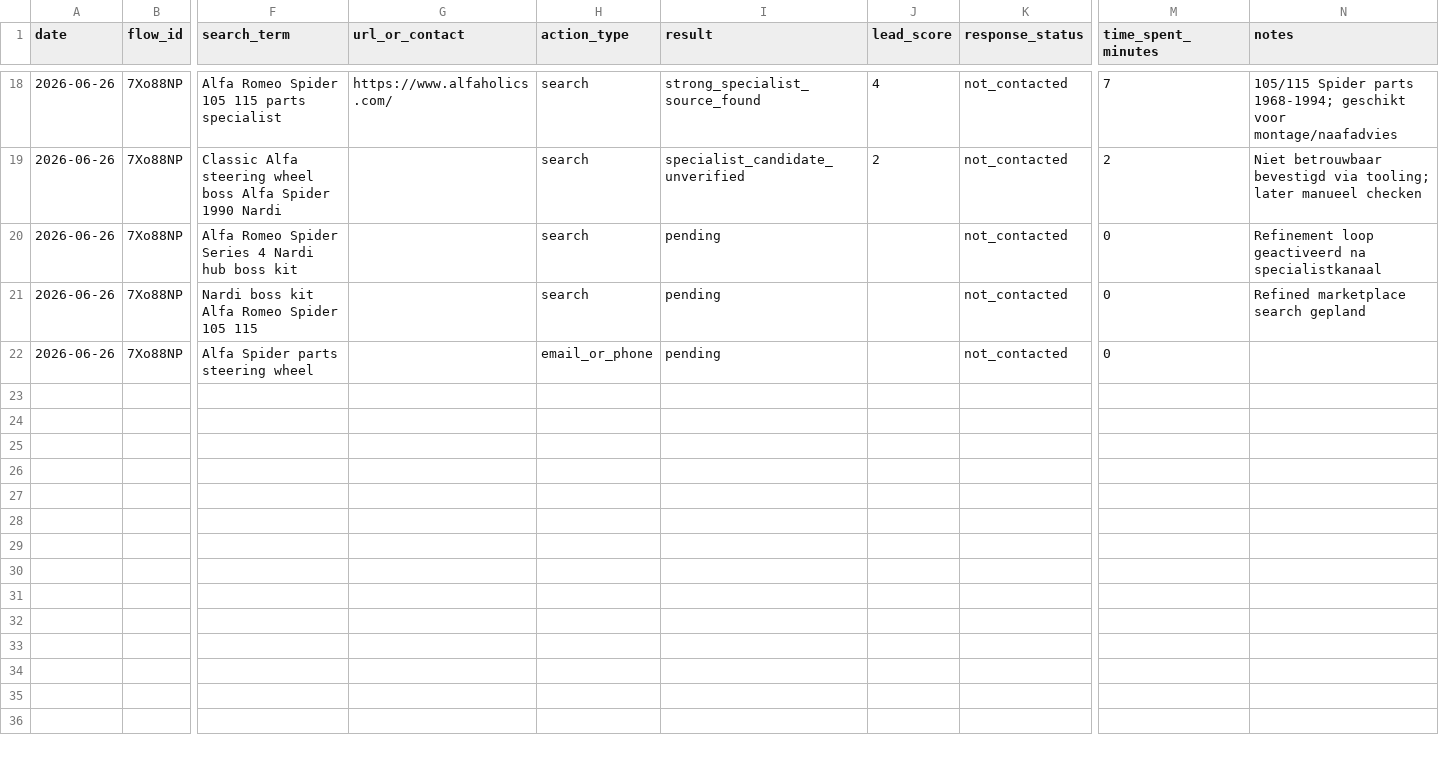
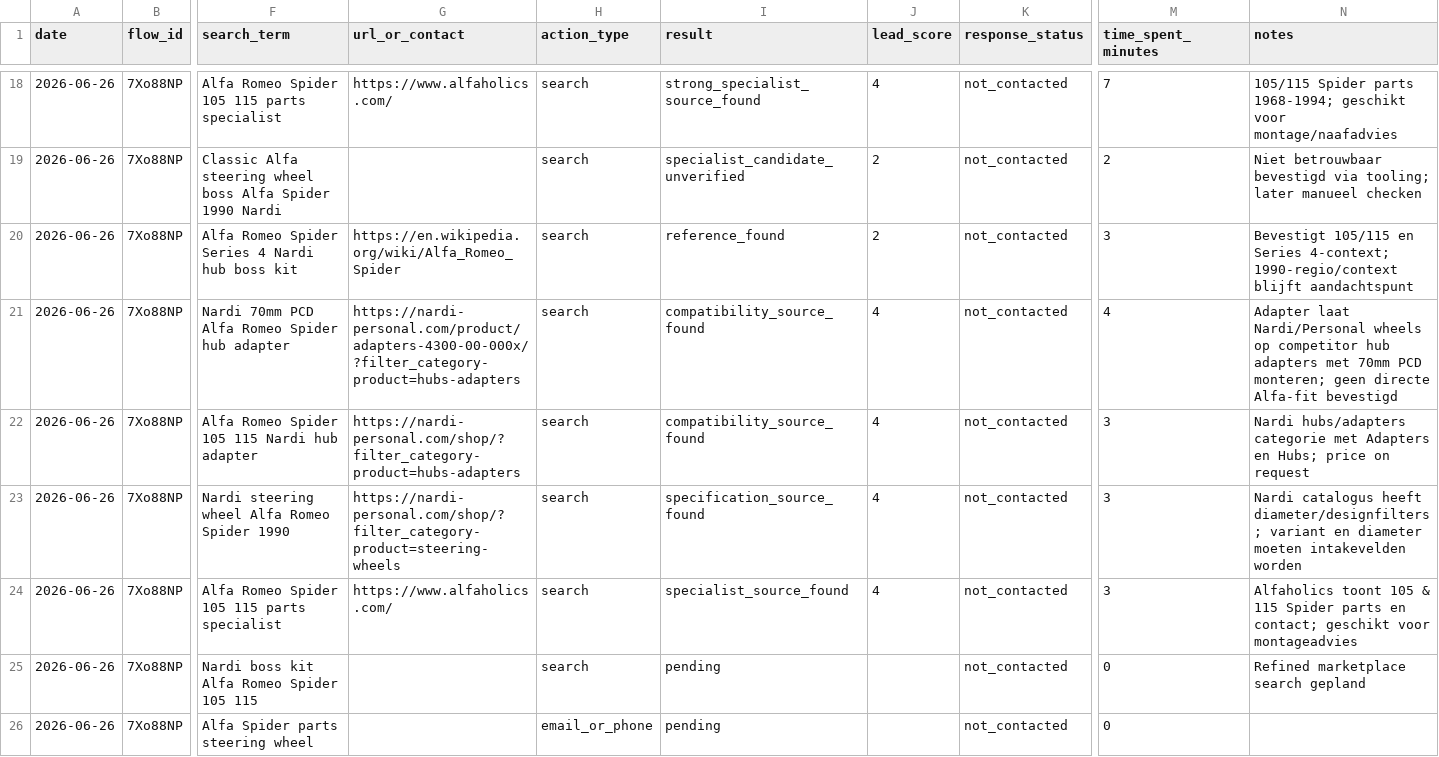
Before and after one commit to webcraftstudios-ops/webcraft-os, a CSV file: spikes/spike04-manual-source-check/05-testplan/sourcing-log-template.csv, drawn as a sheet; only a part is shown, gaps mark what is left out; rows hold the shown columns only; the diff names each change by its address in the sheet, - before the commit and + after, or states it on an @@ line.

Commit message:
Log refined Google search rows for Spike04 run 001

```diff
--- a/spikes/spike04-manual-source-check/05-testplan/sourcing-log-template.csv
+++ b/spikes/spike04-manual-source-check/05-testplan/sourcing-log-template.csv
-G20 (url_or_contact): (empty)
+G20 (url_or_contact): https://en.wikipedia.org/wiki/Alfa_Romeo_Spider
-I20 (result): pending
+I20 (result): reference_found
-J20 (lead_score): (empty)
+J20 (lead_score): 2
-M20 (time_spent_minutes): 0
+M20 (time_spent_minutes): 3
-N20 (notes): Refinement loop geactiveerd na specialistkanaal
+N20 (notes): Bevestigt 105/115 en Series 4-context; 1990-regio/context blijft aandachtspunt
+row 21: 2026-06-26 | 7Xo88NP | Nardi 70mm PCD Alfa Romeo Spider hub adapter | https://nardi-personal.com/product/adapters-4300-00-000x/?filter_category-product=hubs-adapters | search | compatibility_source_found | 4 | not_contacted | 4 | Adapter laat Nardi/Personal wheels op competitor hub adapters met 70mm PCD monteren; geen directe Alfa-fit bevestigd
+row 22: 2026-06-26 | 7Xo88NP | Alfa Romeo Spider 105 115 Nardi hub adapter | https://nardi-personal.com/shop/?filter_category-product=hubs-adapters | search | compatibility_source_found | 4 | not_contacted | 3 | Nardi hubs/adapters categorie met Adapters en Hubs; price on request
+row 23: 2026-06-26 | 7Xo88NP | Nardi steering wheel Alfa Romeo Spider 1990 | https://nardi-personal.com/shop/?filter_category-product=steering-wheels | search | specification_source_found | 4 | not_contacted | 3 | Nardi catalogus heeft diameter/designfilters; variant en diameter moeten intakevelden worden
+row 24: 2026-06-26 | 7Xo88NP | Alfa Romeo Spider 105 115 parts specialist | https://www.alfaholics.com/ | search | specialist_source_found | 4 | not_contacted | 3 | Alfaholics toont 105 & 115 Spider parts en contact; geschikt voor montageadvies
```
